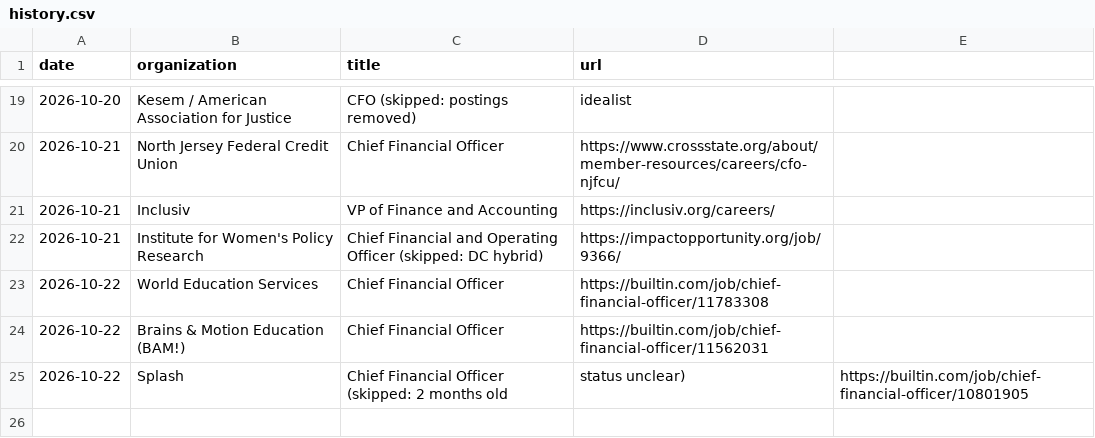
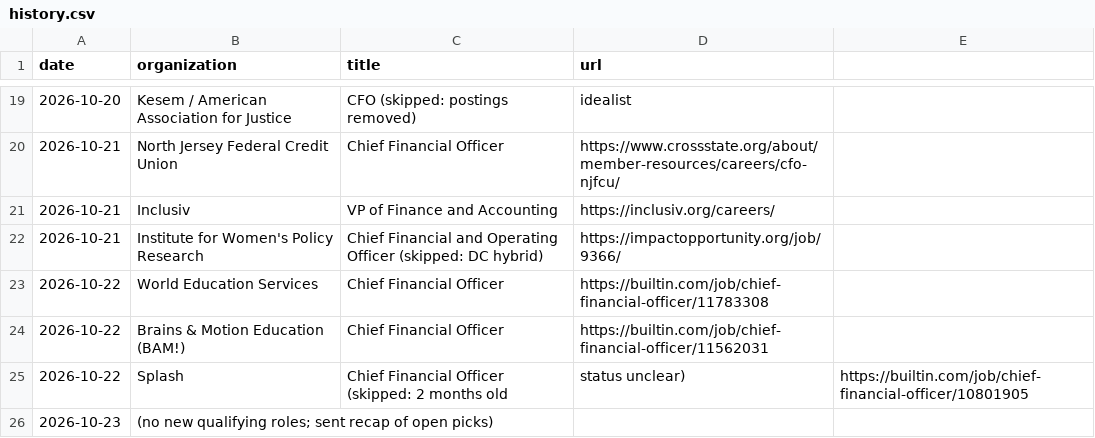
Before and after one commit to lazarreclavel3-stack/Leader1, a CSV file: jobsearch/history.csv, drawn as a sheet; only a part is shown, gaps mark what is left out.

```diff
--- a/jobsearch/history.csv
+++ b/jobsearch/history.csv
@@ -25 +25,2 @@ date,organization,title,url
 2026-10-22,Splash,Chief Financial Officer (skipped: 2 months old, status unclear),https://builtin.com/job/chief-financial-officer/10801905
+2026-10-23,(no new qualifying roles; sent recap of open picks),,
```
Also changed, not shown: 1 other file.
